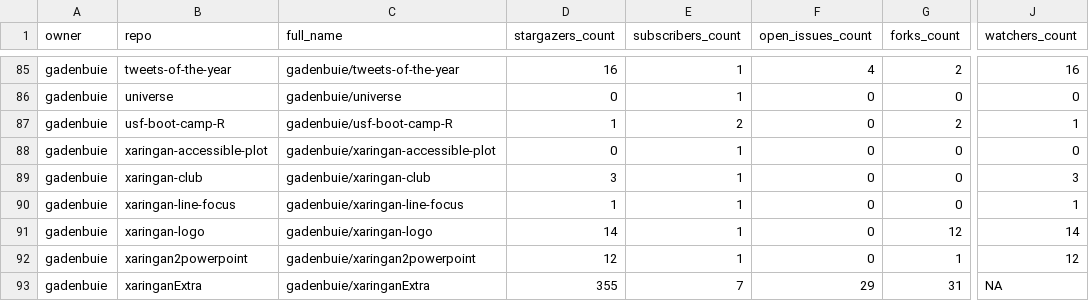
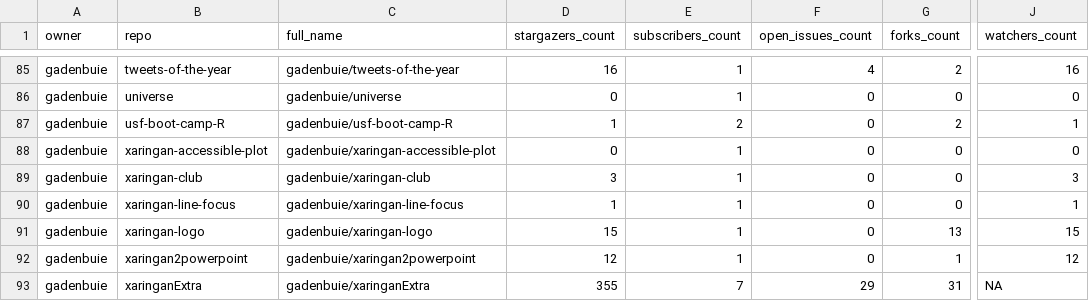
Before and after one commit to andrewcstewart/gha-dashboard, a CSV file: repos.csv, drawn as a sheet; only a part is shown, gaps mark what is left out; the diff covers the shown part only; the diff names each change by its address in the sheet, - before the commit and + after, or states it on an @@ line.

```diff
--- a/repos.csv
+++ b/repos.csv
-D91 (stargazers_count): 14
+D91 (stargazers_count): 15
-G91 (forks_count): 12
+G91 (forks_count): 13
-J91 (watchers_count): 14
+J91 (watchers_count): 15
```
Also changed, not shown: 12 edited cells elsewhere in this file, 1 other file.
